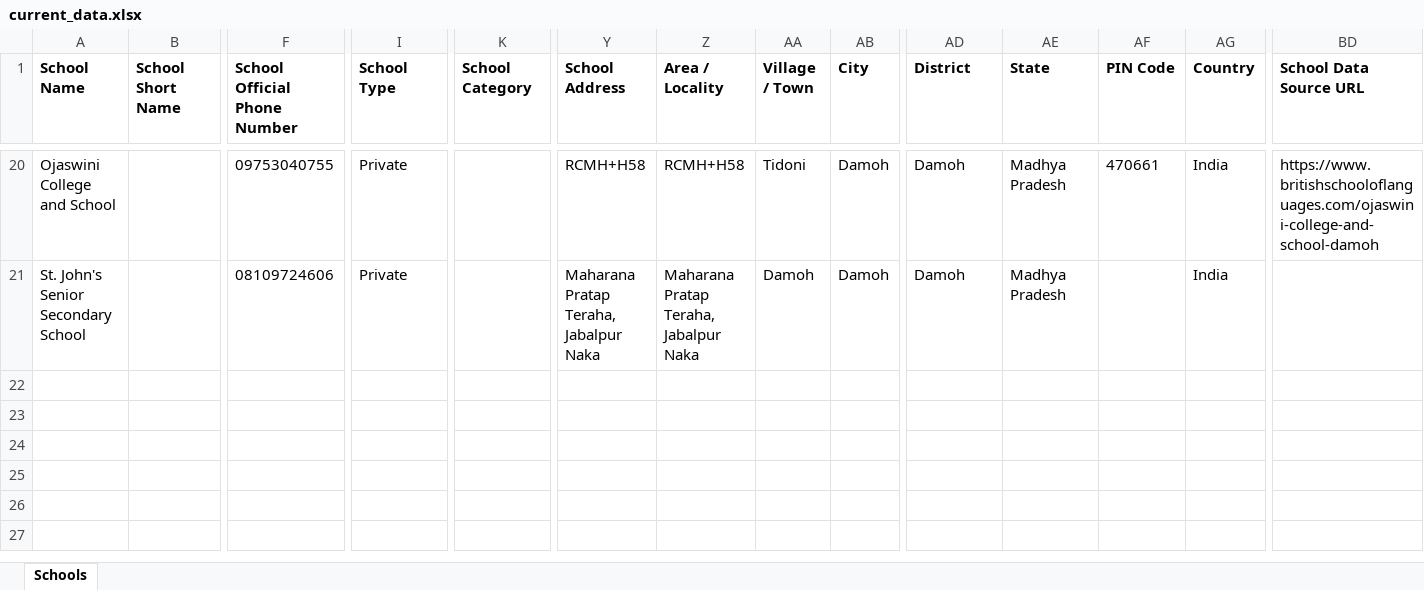
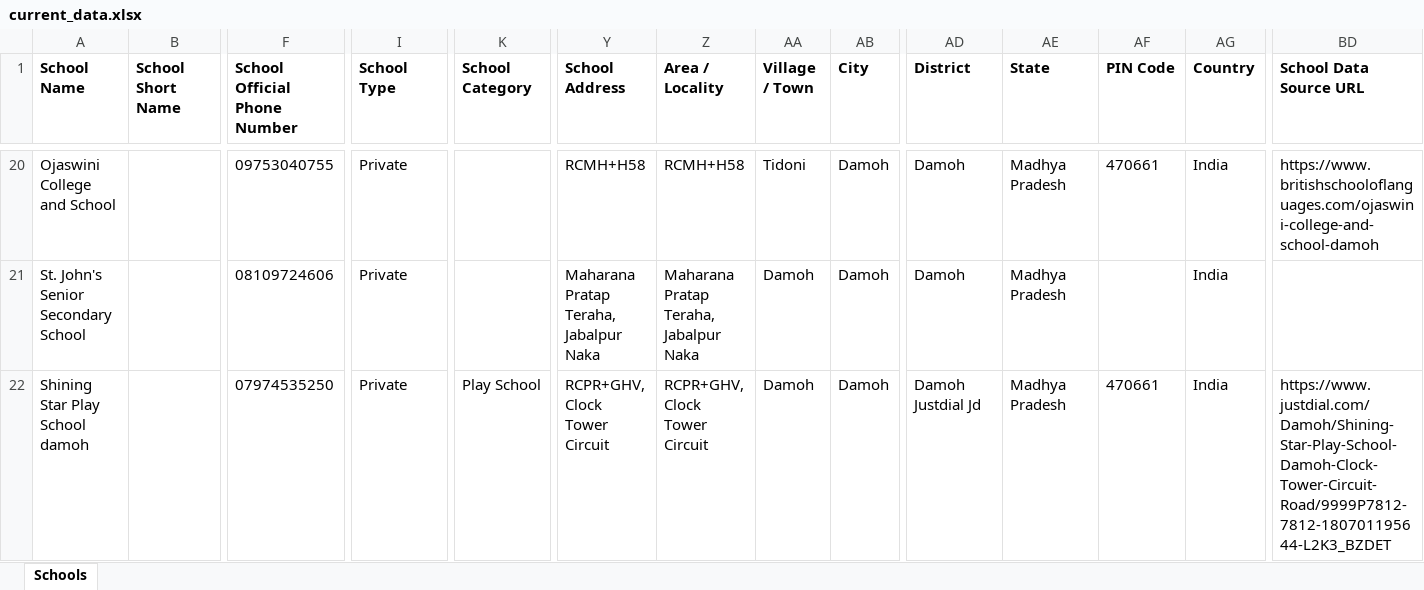
Before and after one commit to anandsagar6/School_Data_Scraper, an Excel workbook: Excel_Data/current_data.xlsx, sheet Schools, drawn as a sheet; only a part is shown, gaps mark what is left out; values as stored, in another font and other column widths than the file's, no borders; rows hold the shown columns only; the diff names each change by its address in the sheet, - before the commit and + after, or states it on an @@ line.

Commit message:
school data: school saved in Damoh (rank 6/10)

```diff
--- a/Excel_Data/current_data.xlsx (sheet Schools)
+++ b/Excel_Data/current_data.xlsx (sheet Schools)
+row 22: Shining Star Play School damoh |  | 07974535250 | Private | Play School | RCPR+GHV, Clock Tower Circuit | RCPR+GHV, Clock Tower Circuit | Damoh | Damoh | Damoh Justdial Jd | Madhya Pradesh | 470661 | India | https://www.justdial.com/Damoh/Shining-Star-Play-School-Damoh-Clock-Tower-Circuit-Road/9999P7812-7812-180701195644-L2K3_BZDET
```
Also changed, not shown: Excel_Data/master_data.xlsx, Temp_Data/Madhya_Pradesh_Damoh_temporary_schools.xlsx, 1 other file.
